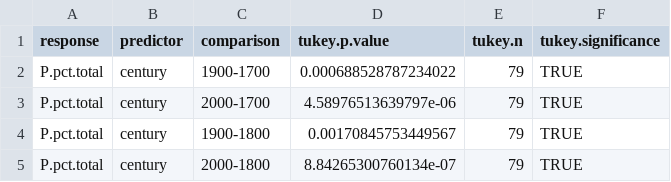
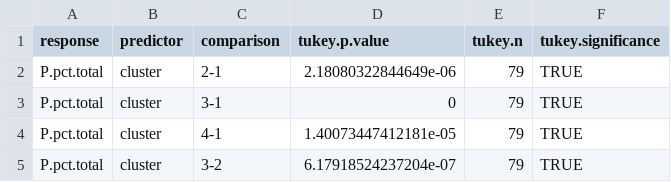
Before and after one commit to sjbalint/Balint_et_al_2025, a CSV file: output/tukey.csv, drawn as a sheet.

```diff
--- a/output/tukey.csv
+++ b/output/tukey.csv
@@ -1,5 +1,5 @@
 "response","predictor","comparison","tukey.p.value","tukey.n","tukey.significance"
-"P.pct.total","century","1900-1700",0.000688528787234022,79,TRUE
-"P.pct.total","century","2000-1700",4.58976513639797e-06,79,TRUE
-"P.pct.total","century","1900-1800",0.00170845753449567,79,TRUE
-"P.pct.total","century","2000-1800",8.84265300760134e-07,79,TRUE
+"P.pct.total","cluster","2-1",2.18080322844649e-06,79,TRUE
+"P.pct.total","cluster","3-1",0,79,TRUE
+"P.pct.total","cluster","4-1",1.40073447412181e-05,79,TRUE
+"P.pct.total","cluster","3-2",6.17918524237204e-07,79,TRUE
```
Also changed, not shown: output/compiled_data_BALINT.csv, output/count.csv, 33 other files.
